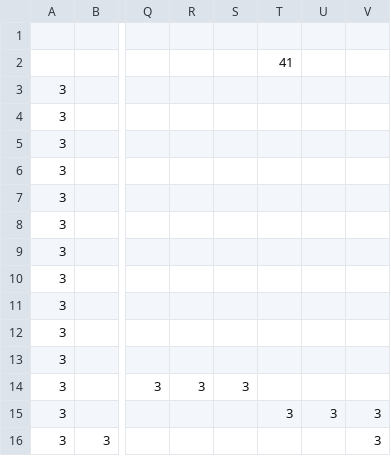
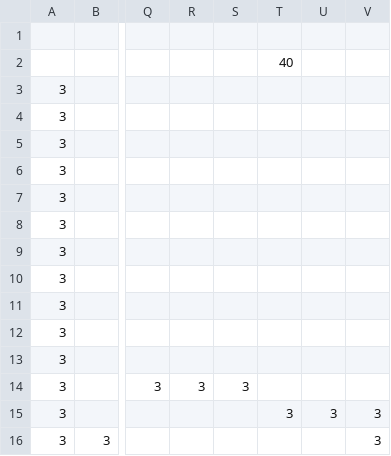
Before and after one commit to khoi3105/cs102, a CSV file: data/levels/3.csv, drawn as a sheet; only a part is shown, gaps mark what is left out; the diff names each change by its address in the sheet, - before the commit and + after, or states it on an @@ line.

```diff
--- a/data/levels/3.csv
+++ b/data/levels/3.csv
-T2: 41
+T2: 40
```
Also changed, not shown: 2 other files.
